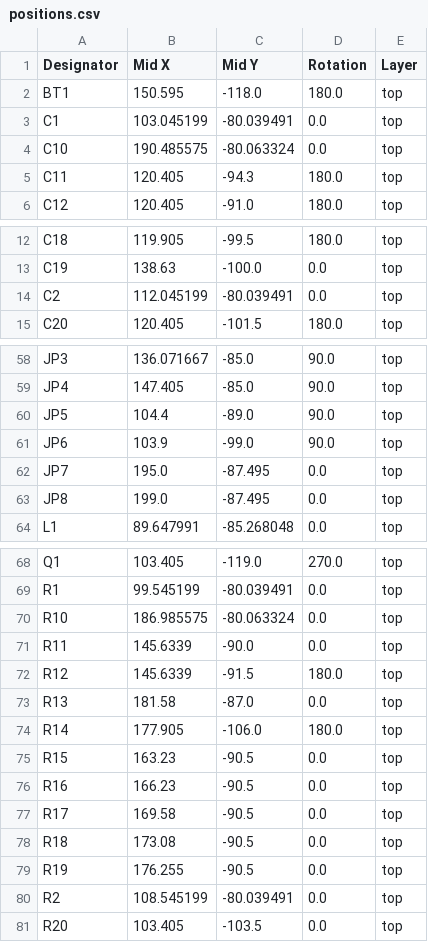
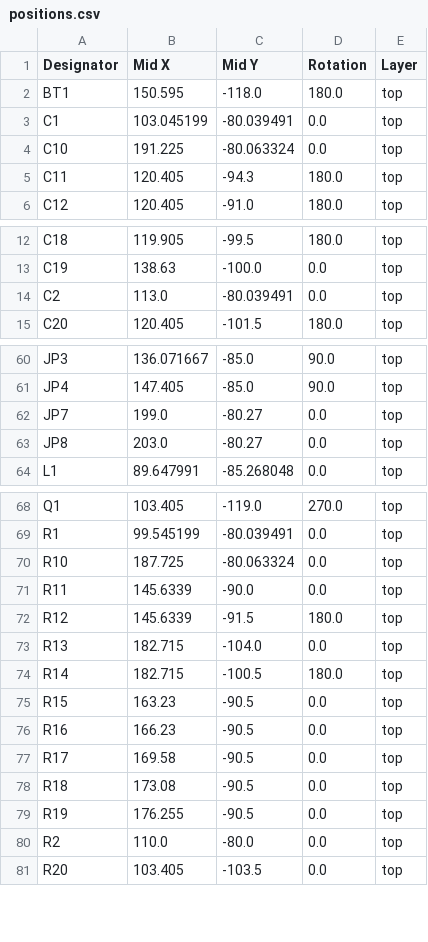
Before and after one commit to lolobernardi/eeg-headset-project, a CSV file: hardware/Casco_EEG_Kicad/production/positions.csv, drawn as a sheet; only a part is shown, gaps mark what is left out; the diff covers the shown part only.

```diff
--- a/hardware/Casco_EEG_Kicad/production/positions.csv
+++ b/hardware/Casco_EEG_Kicad/production/positions.csv
@@ -3,3 +3,3 @@ BT1,150.595,-118.0,180.0,top
 C1,103.045199,-80.039491,0.0,top
-C10,190.485575,-80.063324,0.0,top
+C10,191.225,-80.063324,0.0,top
 C11,120.405,-94.3,180.0,top
@@ -13,3 +13,3 @@ C18,119.905,-99.5,180.0,top
 C19,138.63,-100.0,0.0,top
-C2,112.045199,-80.039491,0.0,top
+C2,113.0,-80.039491,0.0,top
 C20,120.405,-101.5,180.0,top
@@ -59,6 +61,4 @@ JP3,136.071667,-85.0,90.0,top
 JP4,147.405,-85.0,90.0,top
-JP5,104.4,-89.0,90.0,top
-JP6,103.9,-99.0,90.0,top
-JP7,195.0,-87.495,0.0,top
-JP8,199.0,-87.495,0.0,top
+JP7,199.0,-80.27,0.0,top
+JP8,203.0,-80.27,0.0,top
 L1,89.647991,-85.268048,0.0,top
@@ -69,7 +69,7 @@ Q1,103.405,-119.0,270.0,top
 R1,99.545199,-80.039491,0.0,top
-R10,186.985575,-80.063324,0.0,top
+R10,187.725,-80.063324,0.0,top
 R11,145.6339,-90.0,0.0,top
 R12,145.6339,-91.5,180.0,top
-R13,181.58,-87.0,0.0,top
-R14,177.905,-106.0,180.0,top
+R13,182.715,-104.0,0.0,top
+R14,182.715,-100.5,180.0,top
 R15,163.23,-90.5,0.0,top
@@ -79,3 +79,3 @@ R18,173.08,-90.5,0.0,top
 R19,176.255,-90.5,0.0,top
-R2,108.545199,-80.039491,0.0,top
+R2,110.0,-80.0,0.0,top
 R20,103.405,-103.5,0.0,top
```
Also changed, not shown: 7 added rows and 30 edited cells elsewhere in this file, hardware/Casco_EEG_Kicad/production/bom.csv, hardware/Casco_EEG_Kicad/production/designators.csv, 11 other files.
